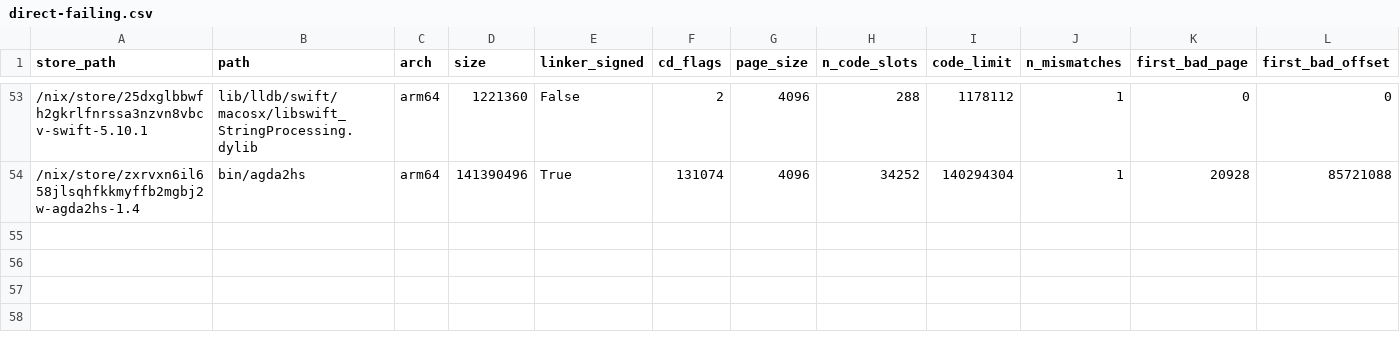
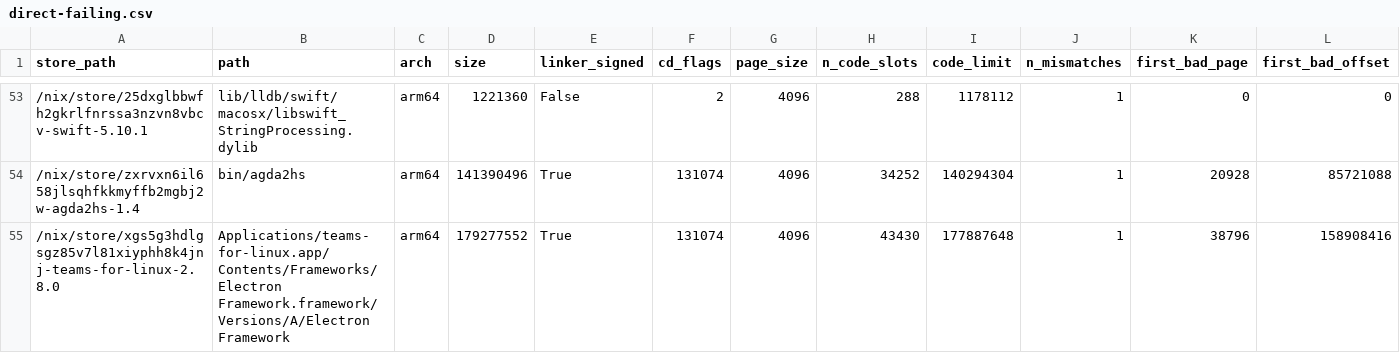
Before and after one commit to ak2k/nix-507531-scope, a CSV file: release/direct-failing.csv, drawn as a sheet; only a part is shown, gaps mark what is left out; rows hold the shown columns only; the diff names each change by its address in the sheet, - before the commit and + after, or states it on an @@ line.

```diff
--- a/release/direct-failing.csv
+++ b/release/direct-failing.csv
+row 55: /nix/store/xgs5g3hdlgsgz85v7l81xiyphh8k4jnj-teams-for-linux-2.8.0 | Applications/teams-for-linux.app/Contents/Frameworks/Electron Framework.framework/Versions/A/Electron Framework | arm64 | 179277552 | True | 131074 | 4096 | 43430 | 177887648 | 1 | 38796 | 158908416
```
Also changed, not shown: darwin/direct-failing.csv, unstable/direct-failing.csv, 20 other files.
